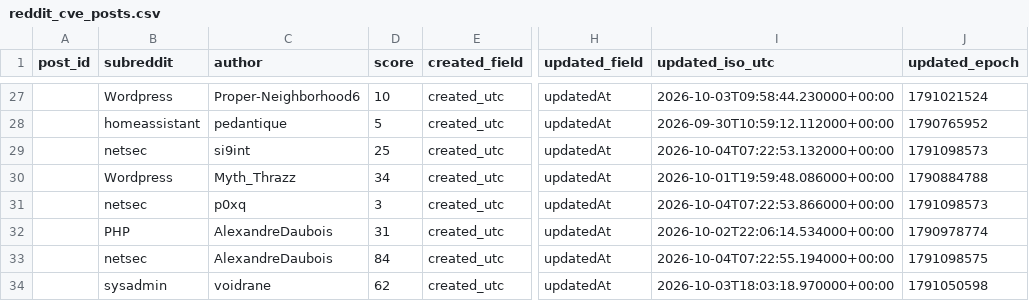
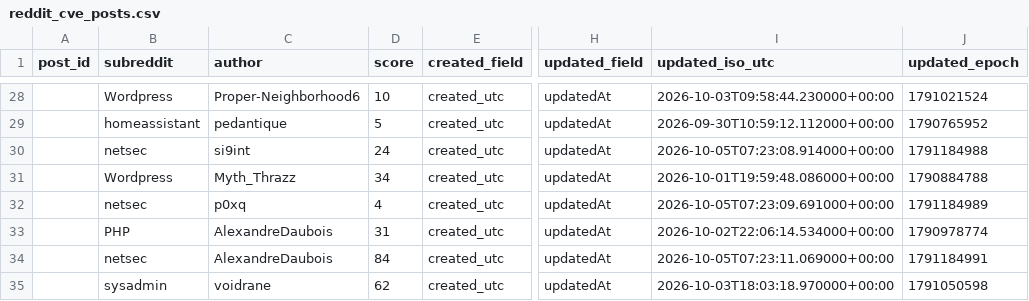
Before and after one commit to therohantilwani/Reddit_CVE_detection, a CSV file: data/reddit_cve_posts.csv, drawn as a sheet; only a part is shown, gaps mark what is left out; addresses are those after the commit; the diff covers the shown part only; the diff names each change by its address in the sheet, - before the commit and + after, or states it on an @@ line.

```diff
--- a/data/reddit_cve_posts.csv
+++ b/data/reddit_cve_posts.csv
-D30 (score): 25
+D30 (score): 24
-I30 (updated_iso_utc): 2026-10-04T07:22:53.132000+00:00
+I30 (updated_iso_utc): 2026-10-05T07:23:08.914000+00:00
-J30 (updated_epoch): 1791098573
+J30 (updated_epoch): 1791184988
-D32 (score): 3
+D32 (score): 4
-I32 (updated_iso_utc): 2026-10-04T07:22:53.866000+00:00
+I32 (updated_iso_utc): 2026-10-05T07:23:09.691000+00:00
-J32 (updated_epoch): 1791098573
+J32 (updated_epoch): 1791184989
-I34 (updated_iso_utc): 2026-10-04T07:22:55.194000+00:00
+I34 (updated_iso_utc): 2026-10-05T07:23:11.069000+00:00
-J34 (updated_epoch): 1791098575
+J34 (updated_epoch): 1791184991
```
Also changed, not shown: 1 added row, 1 removed row and 53 edited cells elsewhere in this file, data/cve_lead_time.csv, data/cve_summary.csv, 3 other files.
